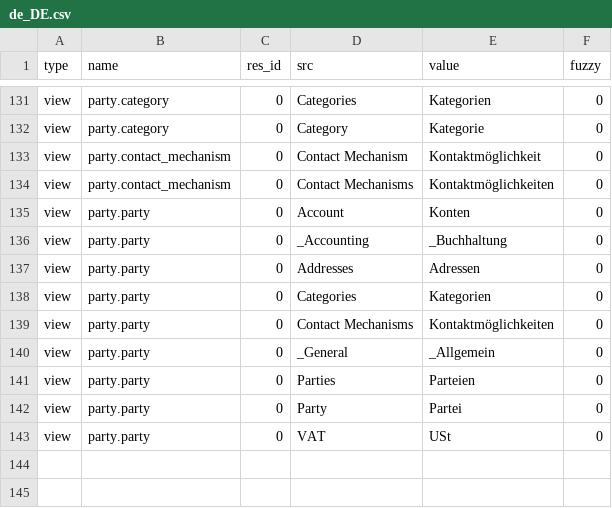
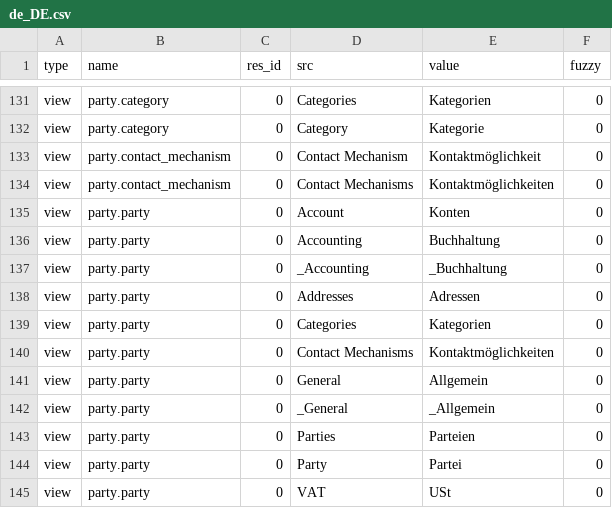
Before and after one commit to priyankajain18/party, a CSV file: de_DE.csv, drawn as a sheet; only a part is shown, gaps mark what is left out.

Commit message:
updated translation for de_DE

```diff
--- a/de_DE.csv
+++ b/de_DE.csv
@@ -135,2 +135,3 @@ view,party.contact_mechanism,0,Contact Mechanisms,Kontaktmöglichkeiten,0
 view,party.party,0,Account,Konten,0
+view,party.party,0,Accounting,Buchhaltung,0
 view,party.party,0,_Accounting,_Buchhaltung,0
@@ -139,2 +140,3 @@ view,party.party,0,Categories,Kategorien,0
 view,party.party,0,Contact Mechanisms,Kontaktmöglichkeiten,0
+view,party.party,0,General,Allgemein,0
 view,party.party,0,_General,_Allgemein,0
```
